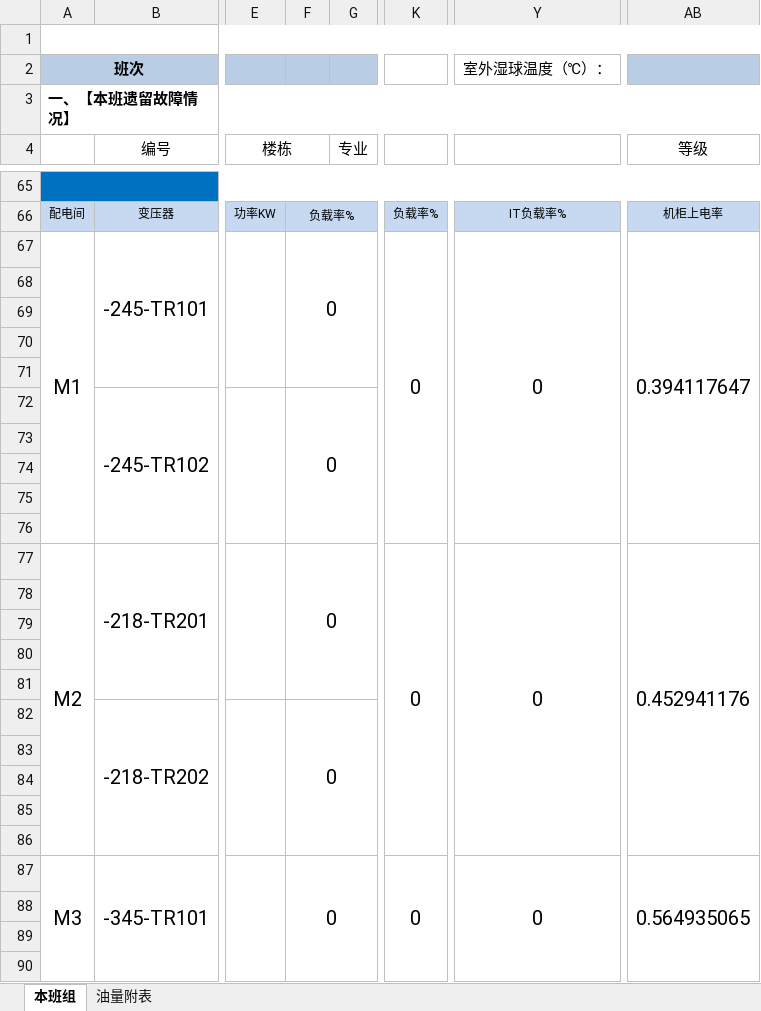
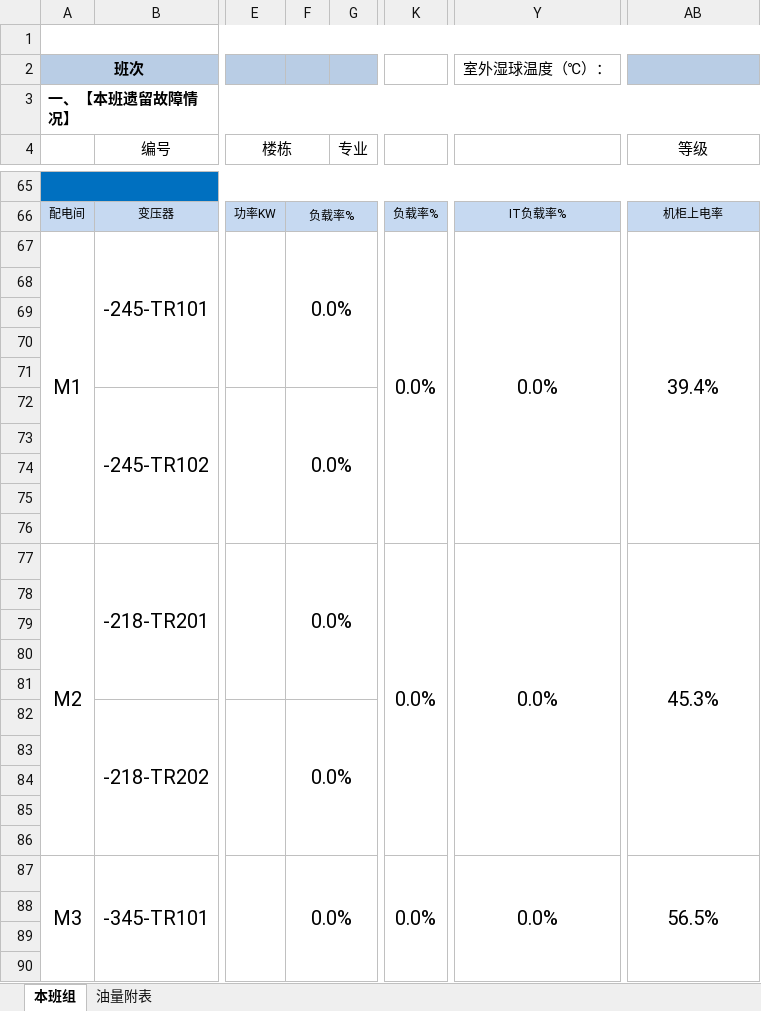
Before and after one commit to lishilong8848/panorama, an Excel workbook: 其他楼交接班容量报表空模板.xlsx, sheet 本班组, drawn as a sheet; only a part is shown, gaps mark what is left out; values as stored, in another font and other column widths than the file's, no borders; conditional formats not drawn; the diff covers the shown part only; the diff names each change by its address in the sheet, - before the commit and + after, or states it on an @@ line.

```diff
--- a/其他楼交接班容量报表空模板.xlsx (sheet 本班组)
+++ b/其他楼交接班容量报表空模板.xlsx (sheet 本班组)
-F67: 0
+F67: 0.0%
-K67: 0
+K67: 0.0%
-Y67: 0
+Y67: 0.0%
-AB67 (等级): 0.394117647
+AB67 (等级): 39.4%
-F72: 0
+F72: 0.0%
-F77: 0
+F77: 0.0%
-K77: 0
+K77: 0.0%
-Y77: 0
+Y77: 0.0%
-AB77 (等级): 0.452941176
+AB77 (等级): 45.3%
-F82: 0
+F82: 0.0%
-F87: 0
+F87: 0.0%
-K87: 0
+K87: 0.0%
-Y87: 0
+Y87: 0.0%
-AB87 (等级): 0.564935065
+AB87 (等级): 56.5%
```
Also changed, not shown: 24 edited cells elsewhere in this sheet, E楼交接班容量报表空模板.xlsx.
